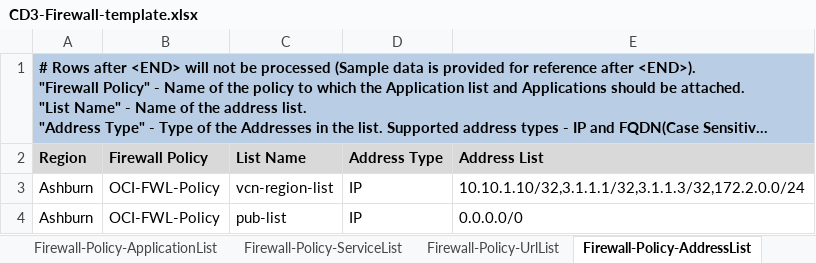
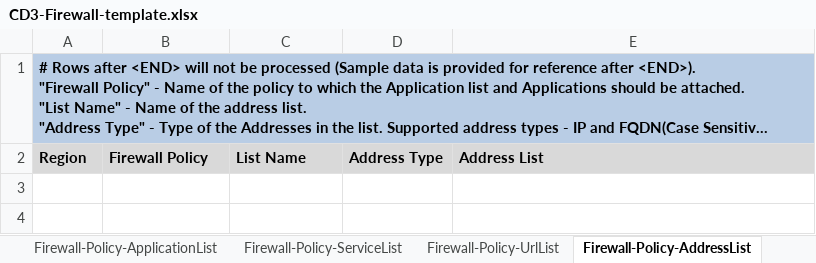
Before and after one commit to oracle-devrel/cd3-automation-toolkit, an Excel workbook: cd3_automation_toolkit/example/CD3-Firewall-template.xlsx, sheet Firewall-Policy-AddressList, drawn as a sheet; long unchanged cells end in …; values as stored, in another font and other column widths than the file's, no borders; the diff names each change by its address in the sheet, - before the commit and + after, or states it on an @@ line.

```diff
--- a/cd3_automation_toolkit/example/CD3-Firewall-template.xlsx (sheet Firewall-Policy-AddressList)
+++ b/cd3_automation_toolkit/example/CD3-Firewall-template.xlsx (sheet Firewall-Policy-AddressList)
-row 3: Ashburn | OCI-FWL-Policy | vcn-region-list | IP | 10.10.1.10/32,3.1.1.1/32,3.1.1.3/32,172.2.0.0/24
-row 4: Ashburn | OCI-FWL-Policy | pub-list | IP | 0.0.0.0/0
```
Also changed, not shown: sheet Firewall-Policy-DecryptProfile, sheet Firewall-Policy-Secret, sheet Firewall-Policy-SecRule, sheet Firewall, sheet Firewall-Policy-UrlList, sheet Firewall-Policy-ServiceList, 4 more sheets, other sheet tabs, cd3_automation_toolkit/example/CD3-Blank-template.xlsx, cd3_automation_toolkit/example/CD3-CIS-template.xlsx, 57 other files.
